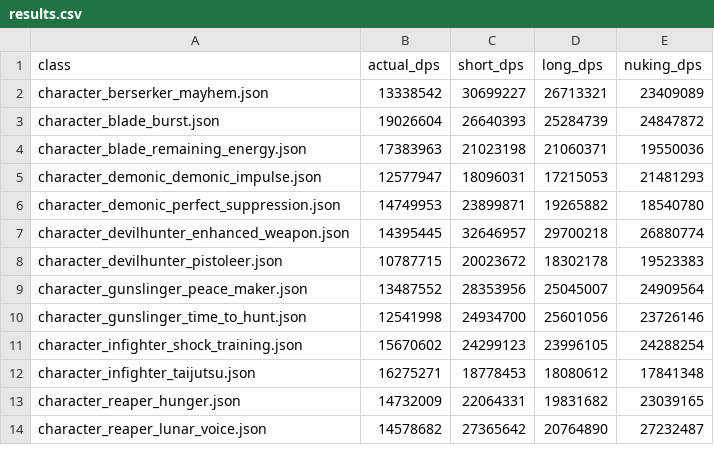
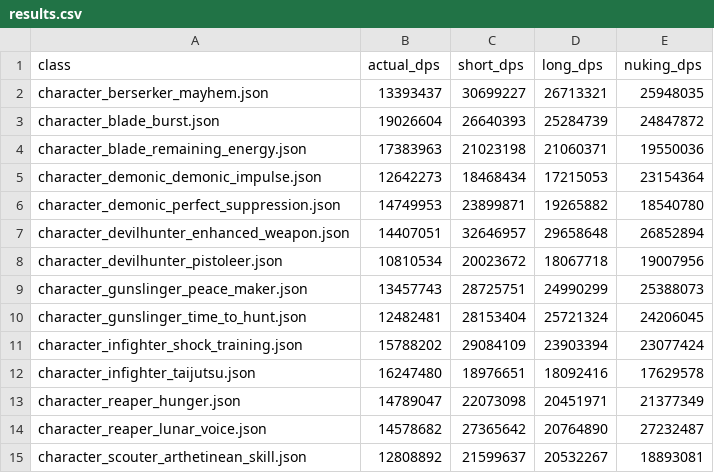
Before and after one commit to L1nked2/LostarkDPM, a CSV file: results.csv, drawn as a sheet; only a part is shown; the diff covers the shown part only.

Commit message:
scouter(evol) hotfix, scouter(arthetinean) added

```diff
--- a/results.csv
+++ b/results.csv
@@ -1,14 +1,15 @@
 class,actual_dps,short_dps,long_dps,nuking_dps
-character_berserker_mayhem.json,13338542,30699227,26713321,23409089
+character_berserker_mayhem.json,13393437,30699227,26713321,25948035
 character_blade_burst.json,19026604,26640393,25284739,24847872
 character_blade_remaining_energy.json,17383963,21023198,21060371,19550036
-character_demonic_demonic_impulse.json,12577947,18096031,17215053,21481293
+character_demonic_demonic_impulse.json,12642273,18468434,17215053,23154364
 character_demonic_perfect_suppression.json,14749953,23899871,19265882,18540780
-character_devilhunter_enhanced_weapon.json,14395445,32646957,29700218,26880774
-character_devilhunter_pistoleer.json,10787715,20023672,18302178,19523383
-character_gunslinger_peace_maker.json,13487552,28353956,25045007,24909564
-character_gunslinger_time_to_hunt.json,12541998,24934700,25601056,23726146
-character_infighter_shock_training.json,15670602,24299123,23996105,24288254
-character_infighter_taijutsu.json,16275271,18778453,18080612,17841348
-character_reaper_hunger.json,14732009,22064331,19831682,23039165
+character_devilhunter_enhanced_weapon.json,14407051,32646957,29658648,26852894
+character_devilhunter_pistoleer.json,10810534,20023672,18067718,19007956
+character_gunslinger_peace_maker.json,13457743,28725751,24990299,25388073
+character_gunslinger_time_to_hunt.json,12482481,28153404,25721324,24206045
+character_infighter_shock_training.json,15788202,29084109,23903394,23077424
+character_infighter_taijutsu.json,16247480,18976651,18092416,17629578
+character_reaper_hunger.json,14789047,22073098,20451971,21377349
 character_reaper_lunar_voice.json,14578682,27365642,20764890,27232487
+character_scouter_arthetinean_skill.json,12808892,21599637,20532267,18893081
```
Also changed, not shown: 15 edited cells elsewhere in this file, 11 other files.
